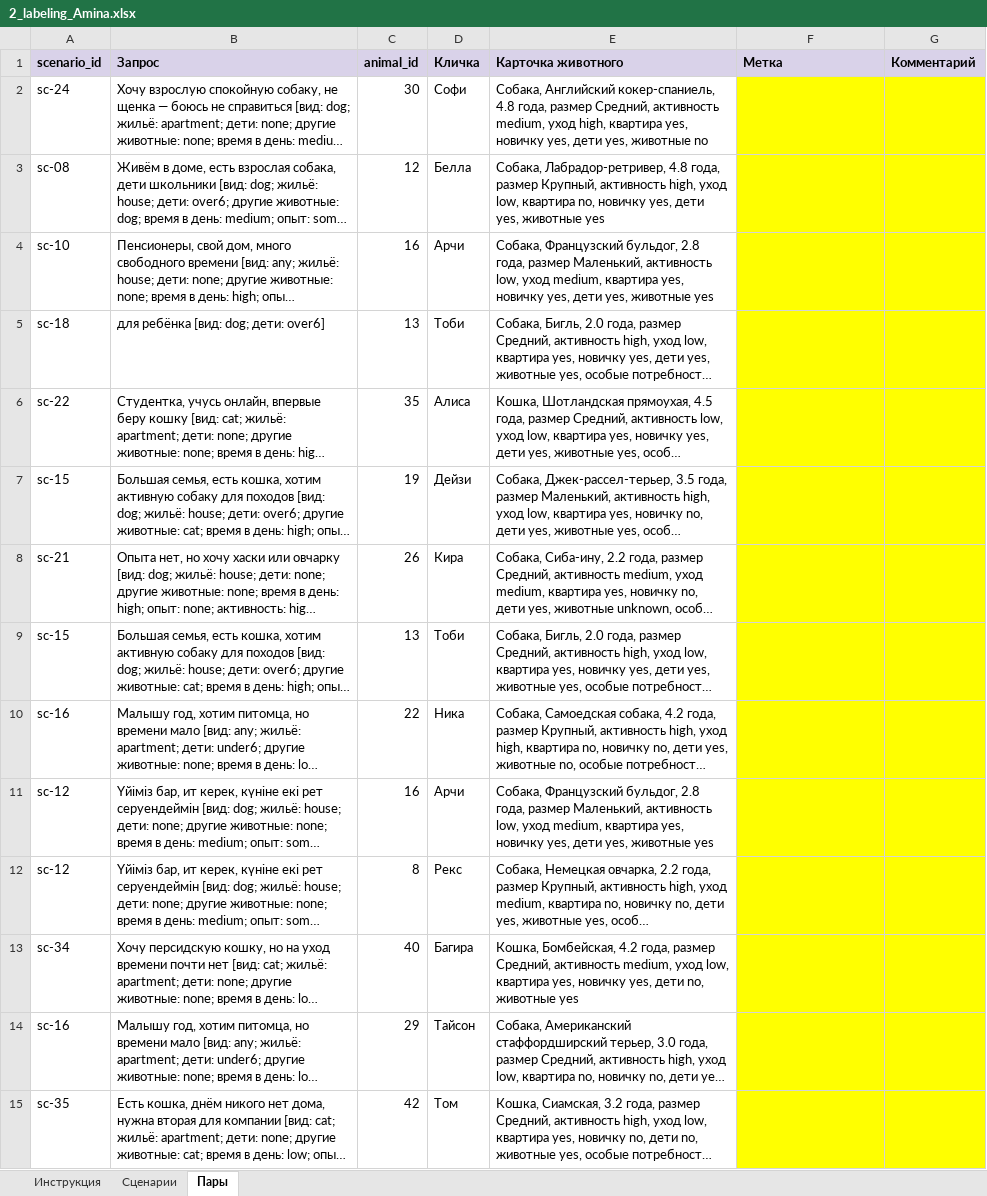
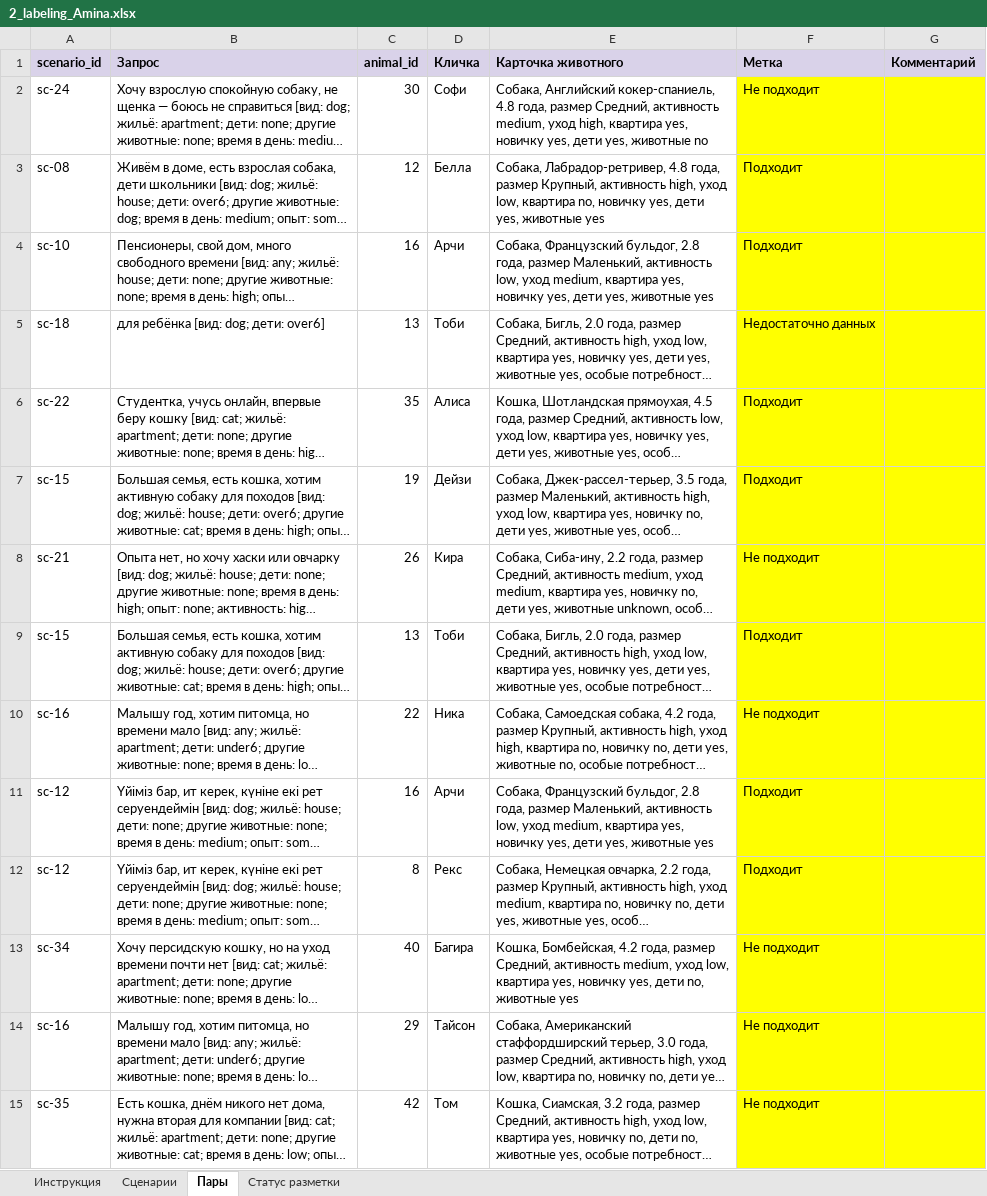
Before and after one commit to kokanovaamina93/PetHome, an Excel workbook: evals/labeling/2_labeling_Amina.xlsx, sheet Пары, drawn as a sheet; only a part is shown; long unchanged cells end in …; values as stored, in another font and other column widths than the file's, no borders; the diff covers the shown part only; the diff names each change by its address in the sheet, - before the commit and + after, or states it on an @@ line.

```diff
--- a/evals/labeling/2_labeling_Amina.xlsx (sheet Пары)
+++ b/evals/labeling/2_labeling_Amina.xlsx (sheet Пары)
+sheet tab: Статус разметки
-F2 (Метка): (empty)
+F2 (Метка): Не подходит
-F3:F4 (Метка): (empty)
+F3:F4 (Метка): Подходит
-F5 (Метка): (empty)
+F5 (Метка): Недостаточно данных
-F6:F7 (Метка): (empty)
+F6:F7 (Метка): Подходит
-F8 (Метка): (empty)
+F8 (Метка): Не подходит
-F9 (Метка): (empty)
+F9 (Метка): Подходит
-F10 (Метка): (empty)
+F10 (Метка): Не подходит
-F11:F12 (Метка): (empty)
+F11:F12 (Метка): Подходит
-F13:F15 (Метка): (empty)
+F13:F15 (Метка): Не подходит
```
Also changed, not shown: 346 edited cells elsewhere in this sheet, sheet Сценарии, sheet Инструкция, evals/labeling/1_labeling_Fariza.xlsx, 4 other files.
